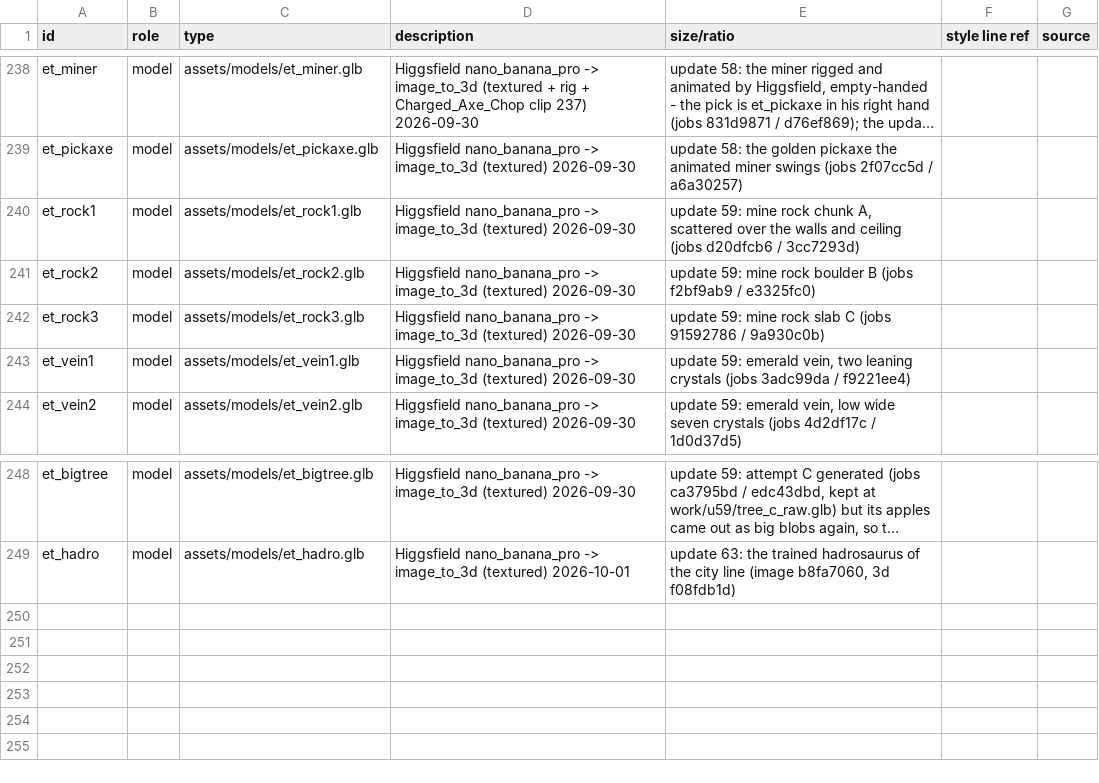
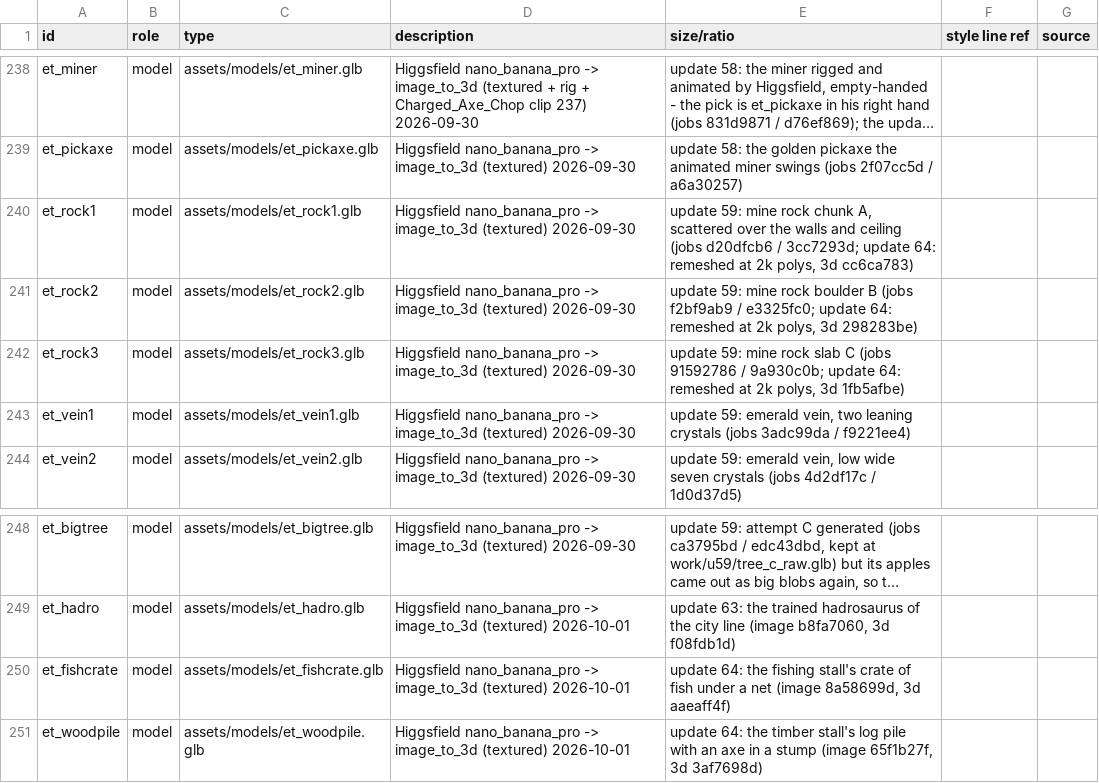
Before and after one commit to dutchapkmaniac/primal-dread, a CSV file: design/assets.csv, drawn as a sheet; only a part is shown, gaps mark what is left out; long unchanged cells end in …; the diff names each change by its address in the sheet, - before the commit and + after, or states it on an @@ line.

```diff
--- a/design/assets.csv
+++ b/design/assets.csv
-E240 (size/ratio): …d20dfcb6 / 3cc7293d)
+E240 (size/ratio): …d20dfcb6 / 3cc7293d; update 64: remeshed at 2k polys, 3d cc6ca783)
-E241 (size/ratio): …f2bf9ab9 / e3325fc0)
+E241 (size/ratio): …f2bf9ab9 / e3325fc0; update 64: remeshed at 2k polys, 3d 298283be)
-E242 (size/ratio): …91592786 / 9a930c0b)
+E242 (size/ratio): …91592786 / 9a930c0b; update 64: remeshed at 2k polys, 3d 1fb5afbe)
+row 250: et_fishcrate | model | assets/models/et_fishcrate.glb | Higgsfield nano_banana_pro -> image_to_3d (textured) 2026-10-01 | update 64: the fishing stall's crate of fish under a net (image 8a58699d, 3d aaeaff4f)
+row 251: et_woodpile | model | assets/models/et_woodpile.glb | Higgsfield nano_banana_pro -> image_to_3d (textured) 2026-10-01 | update 64: the timber stall's log pile with an axe in a stump (image 65f1b27f, 3d 3af7698d)
```
Also changed, not shown: 28 other files.
